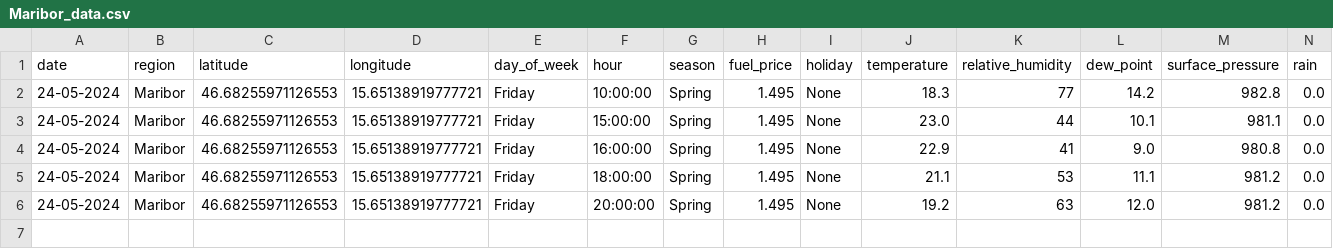
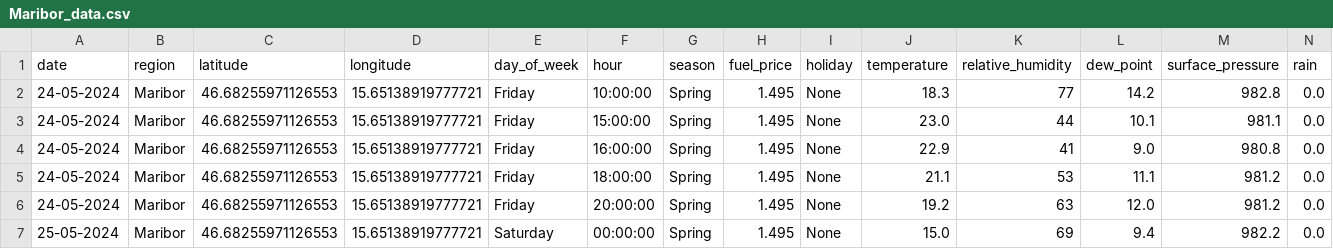
Before and after one commit to ChiefPatrik/trafficPredictions, a CSV file: data/merged/Maribor_data.csv, drawn as a sheet; only a part is shown; rows hold the shown columns only; the diff names each change by its address in the sheet, - before the commit and + after, or states it on an @@ line.

```diff
--- a/data/merged/Maribor_data.csv
+++ b/data/merged/Maribor_data.csv
+row 7: 25-05-2024 | Maribor | 46.68255971126553 | 15.65138919777721 | Saturday | 00:00:00 | Spring | 1.495 | None | 15.0 | 69 | 9.4 | 982.2 | 0.0
```
Also changed, not shown: data/merged/Ljubljana_data.csv, data/merged/Pomurska_data.csv, 4 other files.
